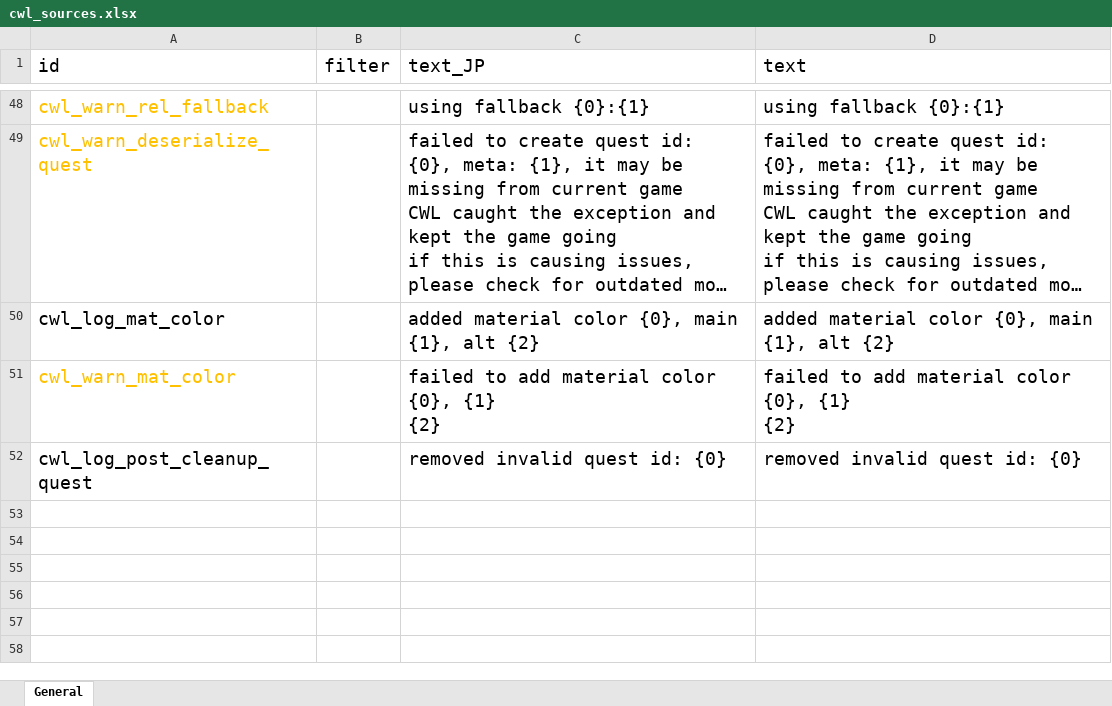
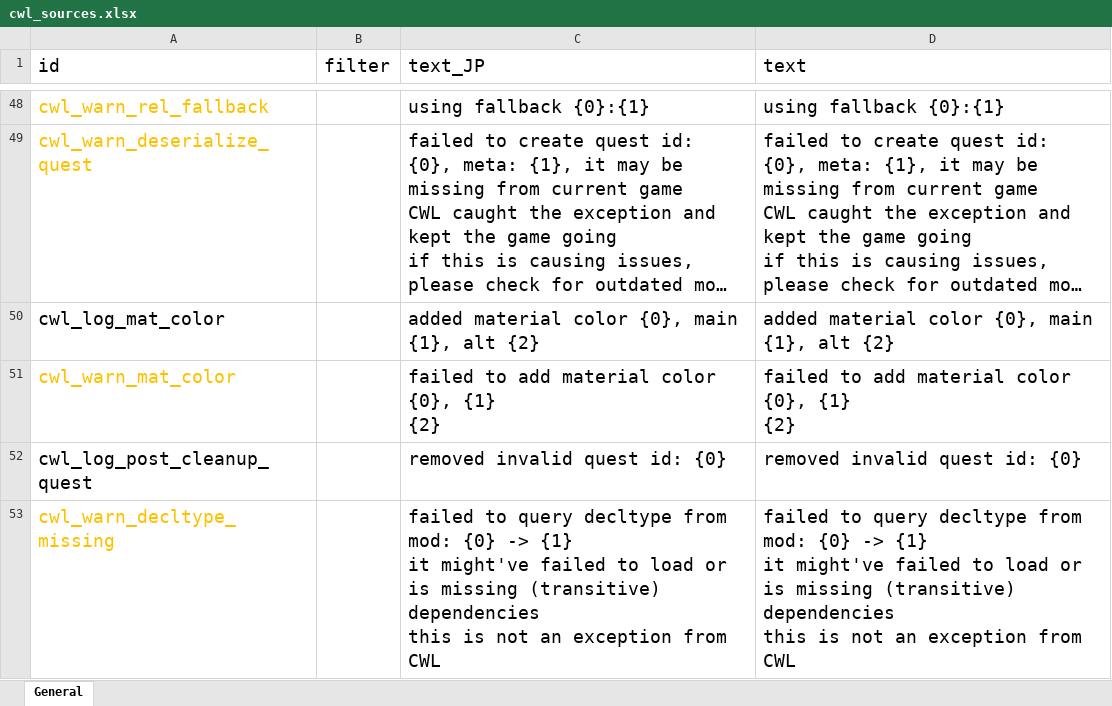
Before and after one commit to gottyduke/Elin.Plugins, an Excel workbook: CustomWhateverLoader/LangMod/EN/cwl_sources.xlsx, sheet General, drawn as a sheet; only a part is shown, gaps mark what is left out; long unchanged cells end in …; values as stored, in another font and other column widths than the file's, no borders; ↵ is a line break in a cell; the diff names each change by its address in the sheet, - before the commit and + after, or states it on an @@ line.

```diff
--- a/CustomWhateverLoader/LangMod/EN/cwl_sources.xlsx (sheet General)
+++ b/CustomWhateverLoader/LangMod/EN/cwl_sources.xlsx (sheet General)
+row 53: cwl_warn_decltype_missing |  | failed to query decltype from mod: {0} -> {1} ↵ it might've failed to load or is missing (transitive) dependencies ↵ this is not an exception from CWL | failed to query decltype from mod: {0} -> {1} ↵ it might've failed to load or is missing (transitive) dependencies ↵ this is not an exception from CWL
```
Also changed, not shown: CustomWhateverLoader/LangMod/CN/cwl_sources.xlsx, CustomWhateverLoader/LangMod/ZHTW/cwl_sources.xlsx, 5 other files.
